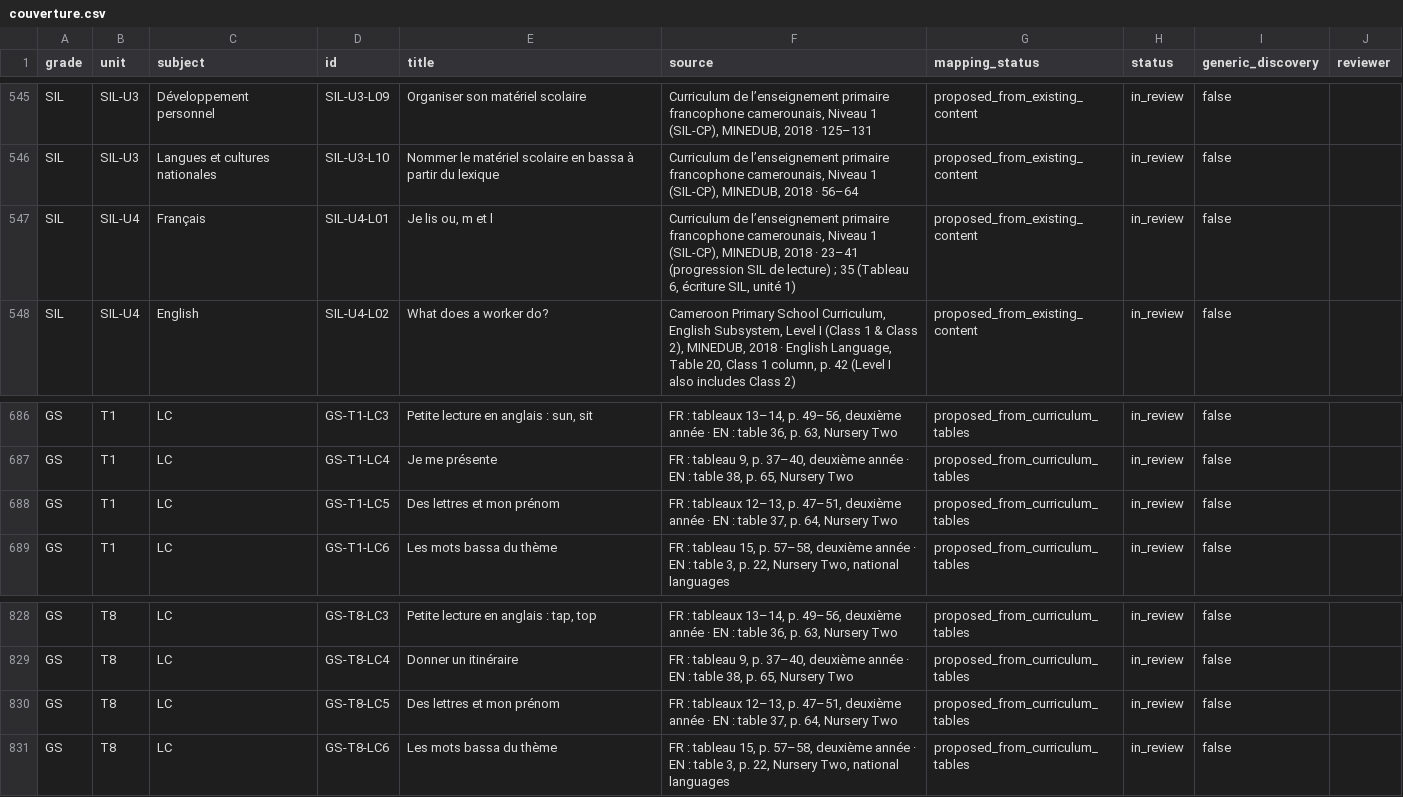
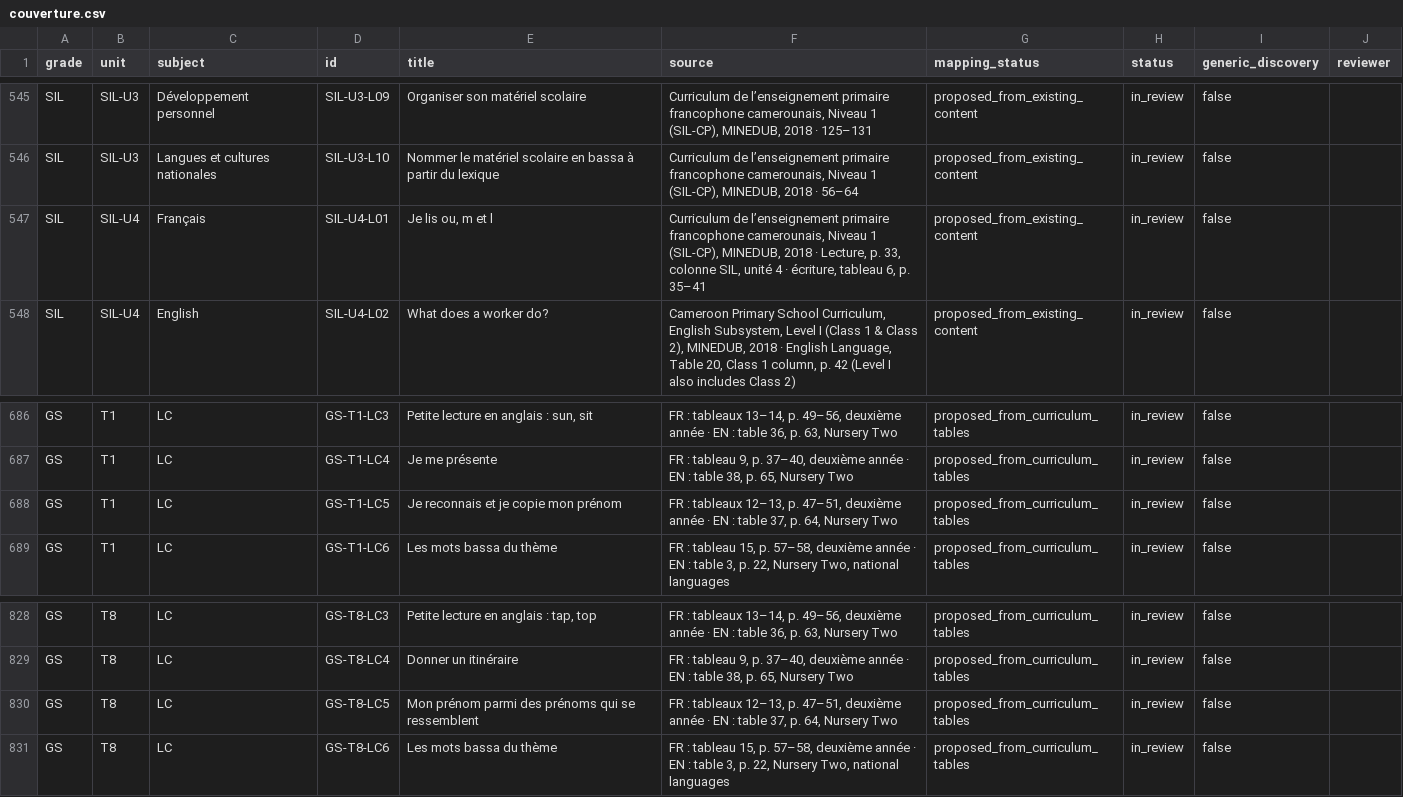
Before and after one commit to lejuannito/klassia, a CSV file: docs/couverture.csv, drawn as a sheet; only a part is shown, gaps mark what is left out.

```diff
--- a/docs/couverture.csv
+++ b/docs/couverture.csv
@@ -546,3 +546,3 @@
 "SIL";"SIL-U3";"Langues et cultures nationales";"SIL-U3-L10";"Nommer le matériel scolaire en bassa à partir du lexique";"Curriculum de l’enseignement primaire francophone camerounais, Niveau 1 (SIL-CP), MINEDUB, 2018 · 56–64";"proposed_from_existing_content";"in_review";"false";""
-"SIL";"SIL-U4";"Français";"SIL-U4-L01";"Je lis ou, m et l";"Curriculum de l’enseignement primaire francophone camerounais, Niveau 1 (SIL-CP), MINEDUB, 2018 · 23–41 (progression SIL de lecture) ; 35 (Tableau 6, écriture SIL, unité 1)";"proposed_from_existing_content";"in_review";"false";""
+"SIL";"SIL-U4";"Français";"SIL-U4-L01";"Je lis ou, m et l";"Curriculum de l’enseignement primaire francophone camerounais, Niveau 1 (SIL-CP), MINEDUB, 2018 · Lecture, p. 33, colonne SIL, unité 4 · écriture, tableau 6, p. 35–41";"proposed_from_existing_content";"in_review";"false";""
 "SIL";"SIL-U4";"English";"SIL-U4-L02";"What does a worker do?";"Cameroon Primary School Curriculum, English Subsystem, Level I (Class 1 & Class 2), MINEDUB, 2018 · English Language, Table 20, Class 1 column, p. 42 (Level I also includes Class 2)";"proposed_from_existing_content";"in_review";"false";""
@@ -687,3 +687,3 @@
 "GS";"T1";"LC";"GS-T1-LC4";"Je me présente";"FR : tableau 9, p. 37–40, deuxième année · EN : table 38, p. 65, Nursery Two";"proposed_from_curriculum_tables";"in_review";"false";""
-"GS";"T1";"LC";"GS-T1-LC5";"Des lettres et mon prénom";"FR : tableaux 12–13, p. 47–51, deuxième année · EN : table 37, p. 64, Nursery Two";"proposed_from_curriculum_tables";"in_review";"false";""
+"GS";"T1";"LC";"GS-T1-LC5";"Je reconnais et je copie mon prénom";"FR : tableaux 12–13, p. 47–51, deuxième année · EN : table 37, p. 64, Nursery Two";"proposed_from_curriculum_tables";"in_review";"false";""
 "GS";"T1";"LC";"GS-T1-LC6";"Les mots bassa du thème";"FR : tableau 15, p. 57–58, deuxième année · EN : table 3, p. 22, Nursery Two, national languages";"proposed_from_curriculum_tables";"in_review";"false";""
@@ -829,3 +829,3 @@
 "GS";"T8";"LC";"GS-T8-LC4";"Donner un itinéraire";"FR : tableau 9, p. 37–40, deuxième année · EN : table 38, p. 65, Nursery Two";"proposed_from_curriculum_tables";"in_review";"false";""
-"GS";"T8";"LC";"GS-T8-LC5";"Des lettres et mon prénom";"FR : tableaux 12–13, p. 47–51, deuxième année · EN : table 37, p. 64, Nursery Two";"proposed_from_curriculum_tables";"in_review";"false";""
+"GS";"T8";"LC";"GS-T8-LC5";"Mon prénom parmi des prénoms qui se ressemblent";"FR : tableaux 12–13, p. 47–51, deuxième année · EN : table 37, p. 64, Nursery Two";"proposed_from_curriculum_tables";"in_review";"false";""
 "GS";"T8";"LC";"GS-T8-LC6";"Les mots bassa du thème";"FR : tableau 15, p. 57–58, deuxième année · EN : table 3, p. 22, Nursery Two, national languages";"proposed_from_curriculum_tables";"in_review";"false";""
```
Also changed, not shown: docs/MATRICE_CURRICULUM.csv, 11 other files.
